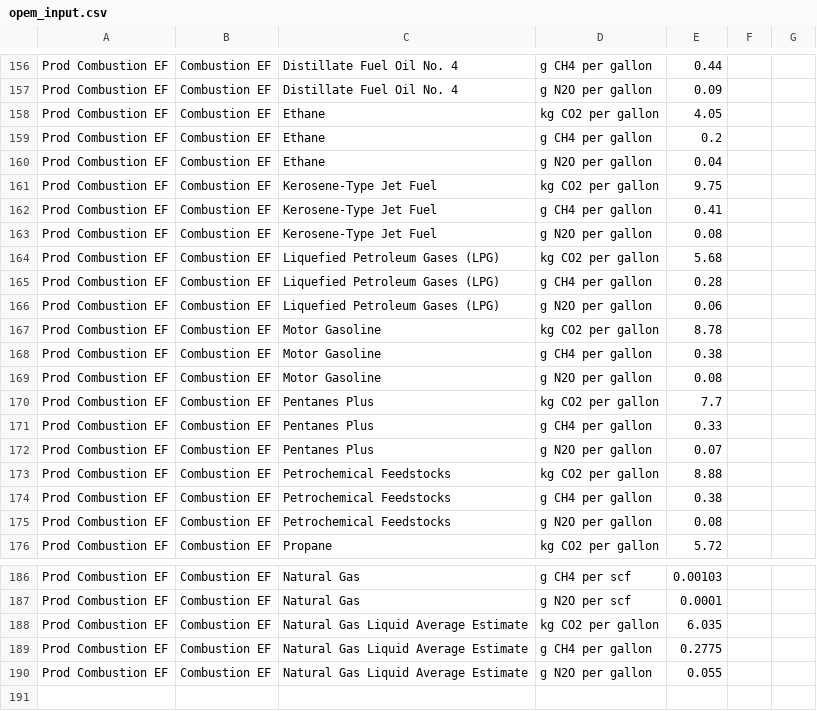
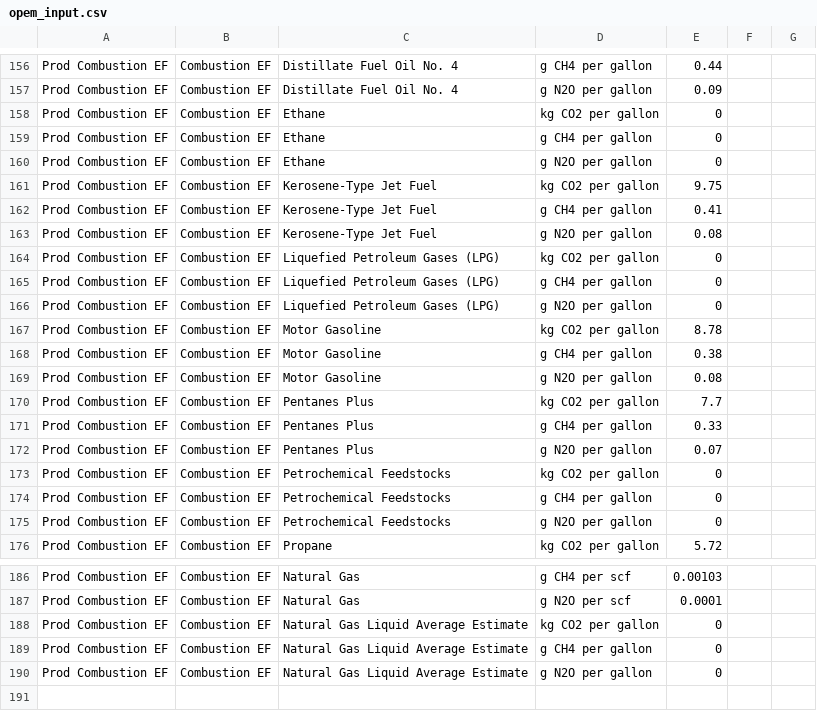
Before and after one commit to RMI/OPEM, a CSV file: opem_input.csv, drawn as a sheet; only a part is shown, gaps mark what is left out.

Commit message:
zero out NGL/Petchem feedstok/ethane combustion EF

```diff
--- a/opem_input.csv
+++ b/opem_input.csv
@@ -157,5 +157,5 @@ Prod Combustion EF,Combustion EF,Distillate Fuel Oil No. 4,g CH4 per gallon,0.44
 Prod Combustion EF,Combustion EF,Distillate Fuel Oil No. 4,g N2O per gallon,0.09,,
-Prod Combustion EF,Combustion EF,Ethane,kg CO2 per gallon,4.05,,
-Prod Combustion EF,Combustion EF,Ethane,g CH4 per gallon,0.2,,
-Prod Combustion EF,Combustion EF,Ethane,g N2O per gallon,0.04,,
+Prod Combustion EF,Combustion EF,Ethane,kg CO2 per gallon,0,,
+Prod Combustion EF,Combustion EF,Ethane,g CH4 per gallon,0,,
+Prod Combustion EF,Combustion EF,Ethane,g N2O per gallon,0,,
 Prod Combustion EF,Combustion EF,Kerosene-Type Jet Fuel,kg CO2 per gallon,9.75,,
@@ -163,5 +163,5 @@ Prod Combustion EF,Combustion EF,Kerosene-Type Jet Fuel,g CH4 per gallon,0.41,,
 Prod Combustion EF,Combustion EF,Kerosene-Type Jet Fuel,g N2O per gallon,0.08,,
-Prod Combustion EF,Combustion EF,Liquefied Petroleum Gases (LPG),kg CO2 per gallon,5.68,,
-Prod Combustion EF,Combustion EF,Liquefied Petroleum Gases (LPG),g CH4 per gallon,0.28,,
-Prod Combustion EF,Combustion EF,Liquefied Petroleum Gases (LPG),g N2O per gallon,0.06,,
+Prod Combustion EF,Combustion EF,Liquefied Petroleum Gases (LPG),kg CO2 per gallon,0,,
+Prod Combustion EF,Combustion EF,Liquefied Petroleum Gases (LPG),g CH4 per gallon,0,,
+Prod Combustion EF,Combustion EF,Liquefied Petroleum Gases (LPG),g N2O per gallon,0,,
 Prod Combustion EF,Combustion EF,Motor Gasoline,kg CO2 per gallon,8.78,,
@@ -172,5 +172,5 @@ Prod Combustion EF,Combustion EF,Pentanes Plus,g CH4 per gallon,0.33,,
 Prod Combustion EF,Combustion EF,Pentanes Plus,g N2O per gallon,0.07,,
-Prod Combustion EF,Combustion EF,Petrochemical Feedstocks,kg CO2 per gallon,8.88,,
-Prod Combustion EF,Combustion EF,Petrochemical Feedstocks,g CH4 per gallon,0.38,,
-Prod Combustion EF,Combustion EF,Petrochemical Feedstocks,g N2O per gallon,0.08,,
+Prod Combustion EF,Combustion EF,Petrochemical Feedstocks,kg CO2 per gallon,0,,
+Prod Combustion EF,Combustion EF,Petrochemical Feedstocks,g CH4 per gallon,0,,
+Prod Combustion EF,Combustion EF,Petrochemical Feedstocks,g N2O per gallon,0,,
 Prod Combustion EF,Combustion EF,Propane,kg CO2 per gallon,5.72,,
@@ -187,5 +187,5 @@ Prod Combustion EF,Combustion EF,Natural Gas,g CH4 per scf,0.00103,,
 Prod Combustion EF,Combustion EF,Natural Gas,g N2O per scf,0.0001,,
-Prod Combustion EF,Combustion EF,Natural Gas Liquid Average Estimate,kg CO2 per gallon,6.035,,
-Prod Combustion EF,Combustion EF,Natural Gas Liquid Average Estimate,g CH4 per gallon,0.2775,,
-Prod Combustion EF,Combustion EF,Natural Gas Liquid Average Estimate,g N2O per gallon,0.055,,
+Prod Combustion EF,Combustion EF,Natural Gas Liquid Average Estimate,kg CO2 per gallon,0,,
+Prod Combustion EF,Combustion EF,Natural Gas Liquid Average Estimate,g CH4 per gallon,0,,
+Prod Combustion EF,Combustion EF,Natural Gas Liquid Average Estimate,g N2O per gallon,0,,
 ,,,,,,
```
